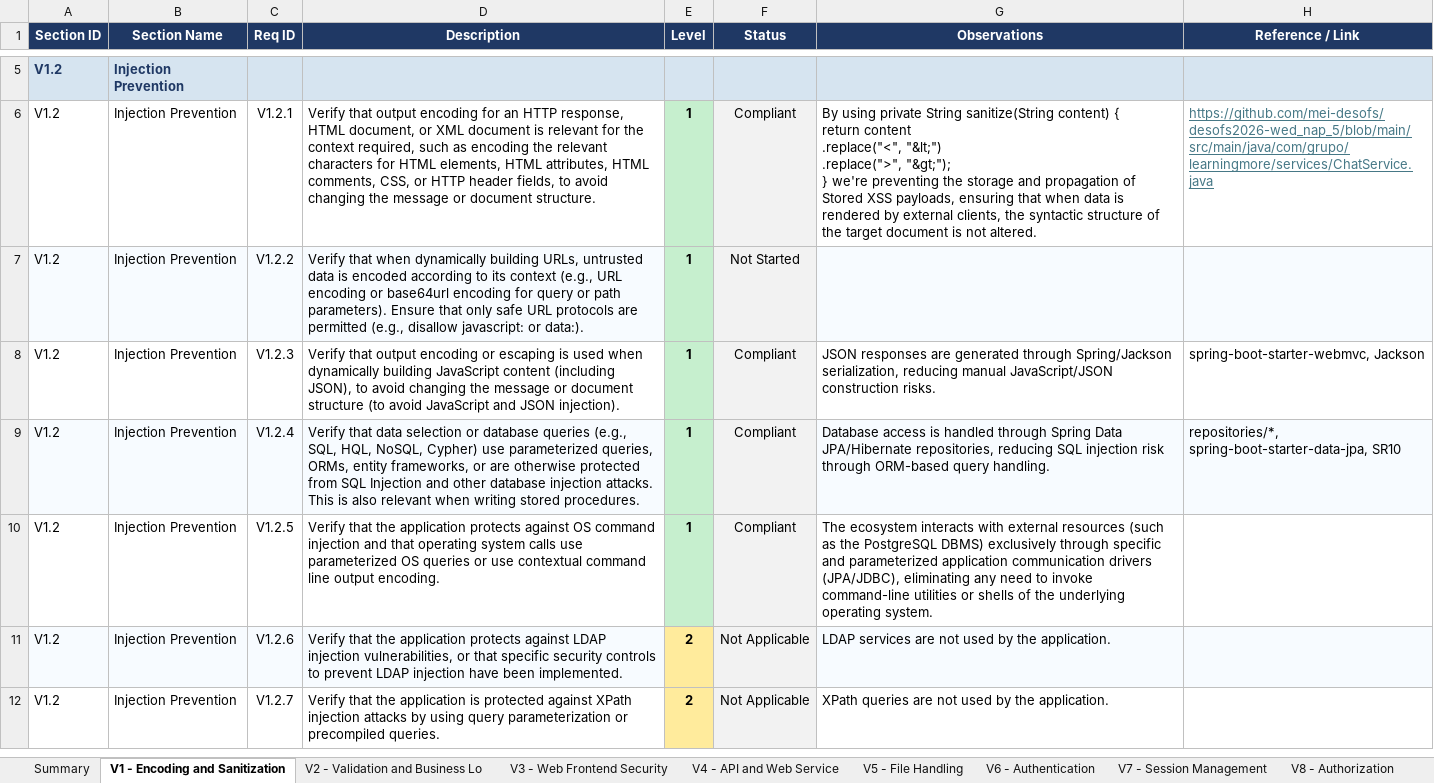
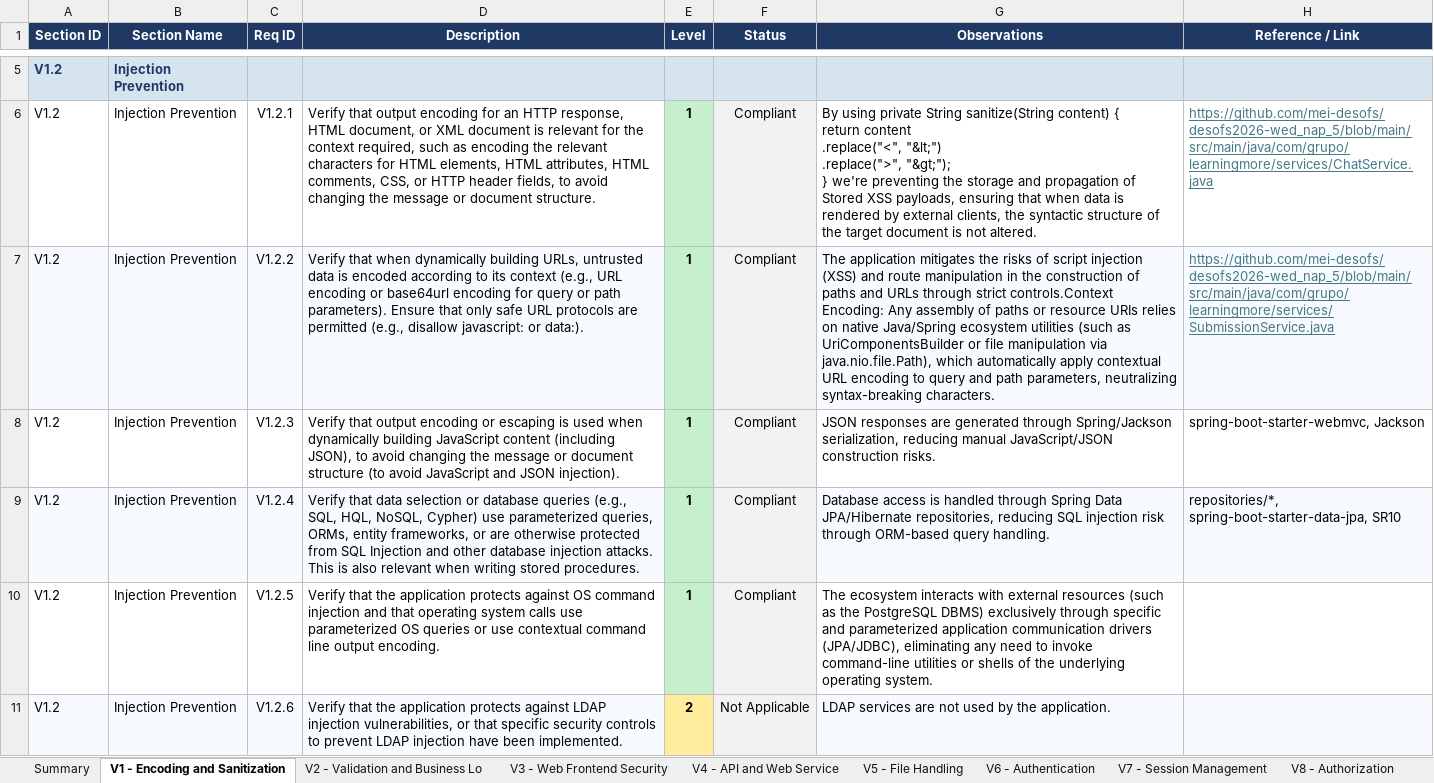
Before and after one commit to mei-desofs/desofs2026-wed_nap_5, an Excel workbook: Deliverables/Phase2/Sprint2/ASVS_5.0_Tracker.xlsx, sheet V1 - Encoding and Sanitization, drawn as a sheet; only a part is shown, gaps mark what is left out; the shorter side is filled out with more unchanged rows; values as stored, in another font and other column widths than the file's, no borders; conditional formats not drawn; the diff names each change by its address in the sheet, - before the commit and + after, or states it on an @@ line.

```diff
--- a/Deliverables/Phase2/Sprint2/ASVS_5.0_Tracker.xlsx (sheet V1 - Encoding and Sanitization)
+++ b/Deliverables/Phase2/Sprint2/ASVS_5.0_Tracker.xlsx (sheet V1 - Encoding and Sanitization)
-F7 (Status): Not Started
+F7 (Status): Compliant
-G7 (Observations): (empty)
+G7 (Observations): The application mitigates the risks of script injection (XSS) and route manipulation in the construction of paths and URLs through strict controls.Context Encoding: Any assembly of paths or resource URIs relies on native Java/Spring ecosystem utilities (such as UriComponentsBuilder or file manipulation via java.nio.file.Path), which automatically apply contextual URL encoding to query and path parameters, neutralizing syntax-breaking characters.
-H7 (Reference / Link): (empty)
+H7 (Reference / Link): https://github.com/mei-desofs/desofs2026-wed_nap_5/blob/main/src/main/java/com/grupo/learningmore/services/SubmissionService.java
```
Also changed, not shown: sheet Summary, sheet V12 - Secure Communication, sheet V13 - Configuration, sheet V5 - File Handling, sheet V8 - Authorization, charts or pictures, 1 other file.
